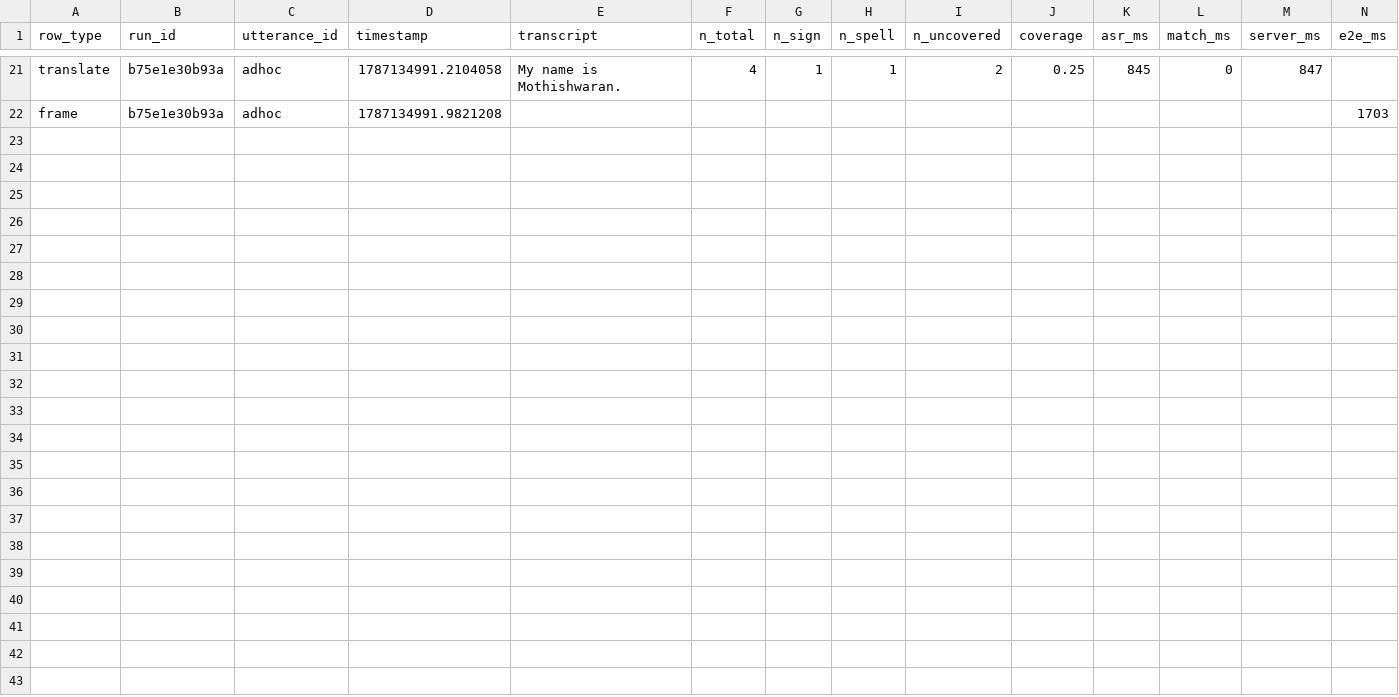
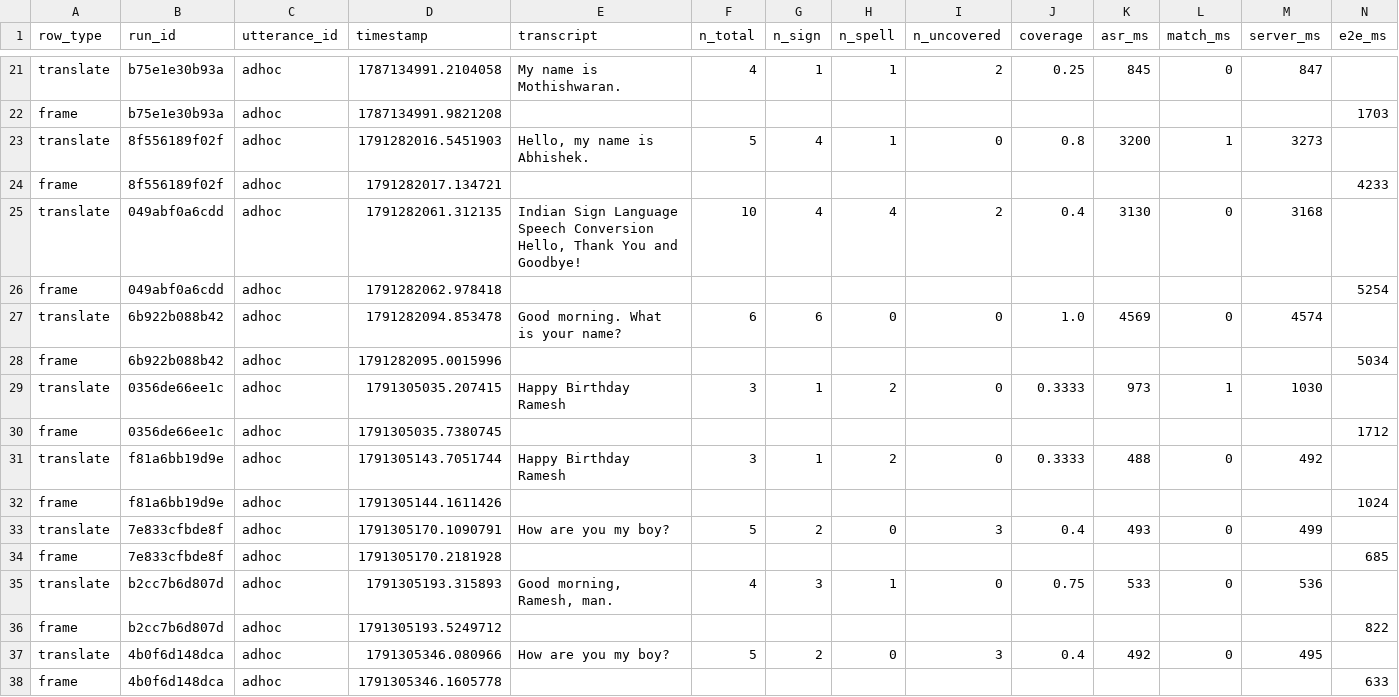
Before and after one commit to mothishwaran/speechtosign, a CSV file: eval/results.csv, drawn as a sheet; only a part is shown, gaps mark what is left out; rows hold the shown columns only; the diff names each change by its address in the sheet, - before the commit and + after, or states it on an @@ line.

Commit message:
Phase 1: fine-tuned Whisper, GPU ASR, Drive sync, 3855-phrase dictionary, synonyms, real-voice eval, notebook results

```diff
--- a/eval/results.csv
+++ b/eval/results.csv
+row 23: translate | 8f556189f02f | adhoc | 1791282016.5451903 | Hello, my name is Abhishek. | 5 | 4 | 1 | 0 | 0.8 | 3200 | 1 | 3273
+row 24: frame | 8f556189f02f | adhoc | 1791282017.134721 |  |  |  |  |  |  |  |  |  | 4233
+row 25: translate | 049abf0a6cdd | adhoc | 1791282061.312135 | Indian Sign Language Speech Conversion Hello, Thank You and Goodbye! | 10 | 4 | 4 | 2 | 0.4 | 3130 | 0 | 3168
+row 26: frame | 049abf0a6cdd | adhoc | 1791282062.978418 |  |  |  |  |  |  |  |  |  | 5254
+row 27: translate | 6b922b088b42 | adhoc | 1791282094.853478 | Good morning. What is your name? | 6 | 6 | 0 | 0 | 1.0 | 4569 | 0 | 4574
+row 28: frame | 6b922b088b42 | adhoc | 1791282095.0015996 |  |  |  |  |  |  |  |  |  | 5034
+row 29: translate | 0356de66ee1c | adhoc | 1791305035.207415 | Happy Birthday Ramesh | 3 | 1 | 2 | 0 | 0.3333 | 973 | 1 | 1030
+row 30: frame | 0356de66ee1c | adhoc | 1791305035.7380745 |  |  |  |  |  |  |  |  |  | 1712
+row 31: translate | f81a6bb19d9e | adhoc | 1791305143.7051744 | Happy Birthday Ramesh | 3 | 1 | 2 | 0 | 0.3333 | 488 | 0 | 492
+row 32: frame | f81a6bb19d9e | adhoc | 1791305144.1611426 |  |  |  |  |  |  |  |  |  | 1024
+row 33: translate | 7e833cfbde8f | adhoc | 1791305170.1090791 | How are you my boy? | 5 | 2 | 0 | 3 | 0.4 | 493 | 0 | 499
+row 34: frame | 7e833cfbde8f | adhoc | 1791305170.2181928 |  |  |  |  |  |  |  |  |  | 685
+row 35: translate | b2cc7b6d807d | adhoc | 1791305193.315893 | Good morning, Ramesh, man. | 4 | 3 | 1 | 0 | 0.75 | 533 | 0 | 536
+row 36: frame | b2cc7b6d807d | adhoc | 1791305193.5249712 |  |  |  |  |  |  |  |  |  | 822
+row 37: translate | 4b0f6d148dca | adhoc | 1791305346.080966 | How are you my boy? | 5 | 2 | 0 | 3 | 0.4 | 492 | 0 | 495
+row 38: frame | 4b0f6d148dca | adhoc | 1791305346.1605778 |  |  |  |  |  |  |  |  |  | 633
```
Also changed, not shown: data/aliases.csv, eval/dataset_eval.csv, 55 other files.
